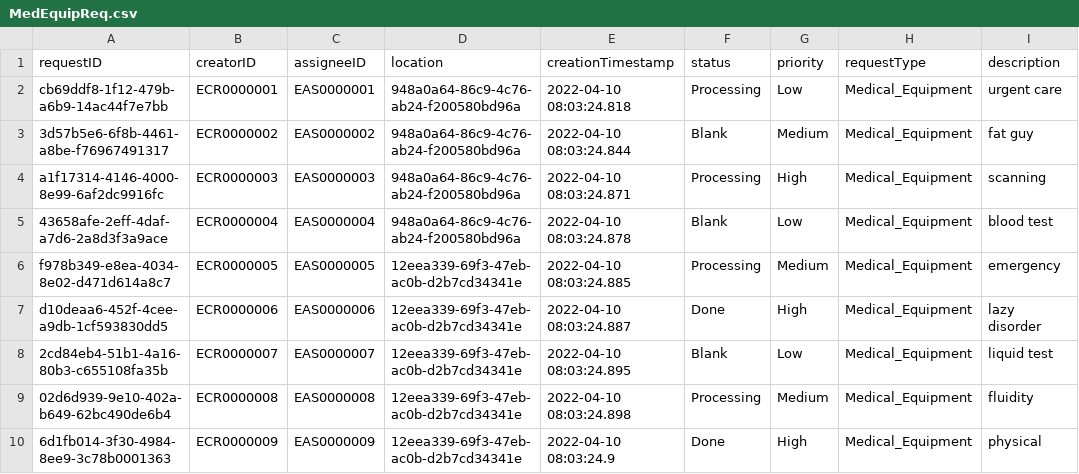
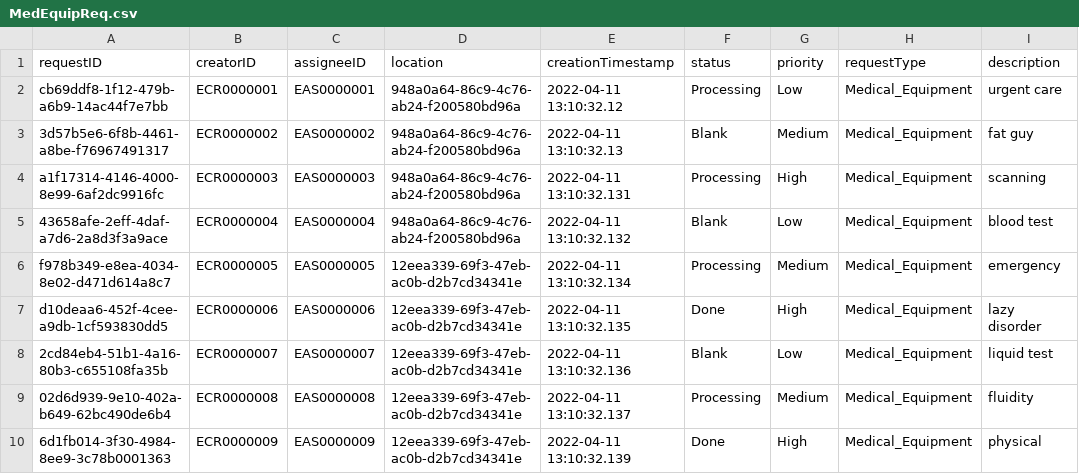
Before and after one commit to CS3733-D22-Team-C/Project, a CSV file: MedEquipReq.csv, drawn as a sheet; only a part is shown; the diff names each change by its address in the sheet, - before the commit and + after, or states it on an @@ line.

```diff
--- a/MedEquipReq.csv
+++ b/MedEquipReq.csv
-E2 (creationTimestamp): 2022-04-10 08:03:24.818
+E2 (creationTimestamp): 2022-04-11 13:10:32.12
-E3 (creationTimestamp): 2022-04-10 08:03:24.844
+E3 (creationTimestamp): 2022-04-11 13:10:32.13
-E4 (creationTimestamp): 2022-04-10 08:03:24.871
+E4 (creationTimestamp): 2022-04-11 13:10:32.131
-E5 (creationTimestamp): 2022-04-10 08:03:24.878
+E5 (creationTimestamp): 2022-04-11 13:10:32.132
-E6 (creationTimestamp): 2022-04-10 08:03:24.885
+E6 (creationTimestamp): 2022-04-11 13:10:32.134
-E7 (creationTimestamp): 2022-04-10 08:03:24.887
+E7 (creationTimestamp): 2022-04-11 13:10:32.135
-E8 (creationTimestamp): 2022-04-10 08:03:24.895
+E8 (creationTimestamp): 2022-04-11 13:10:32.136
-E9 (creationTimestamp): 2022-04-10 08:03:24.898
+E9 (creationTimestamp): 2022-04-11 13:10:32.137
-E10 (creationTimestamp): 2022-04-10 08:03:24.9
+E10 (creationTimestamp): 2022-04-11 13:10:32.139
```
Also changed, not shown: 22 other files.
